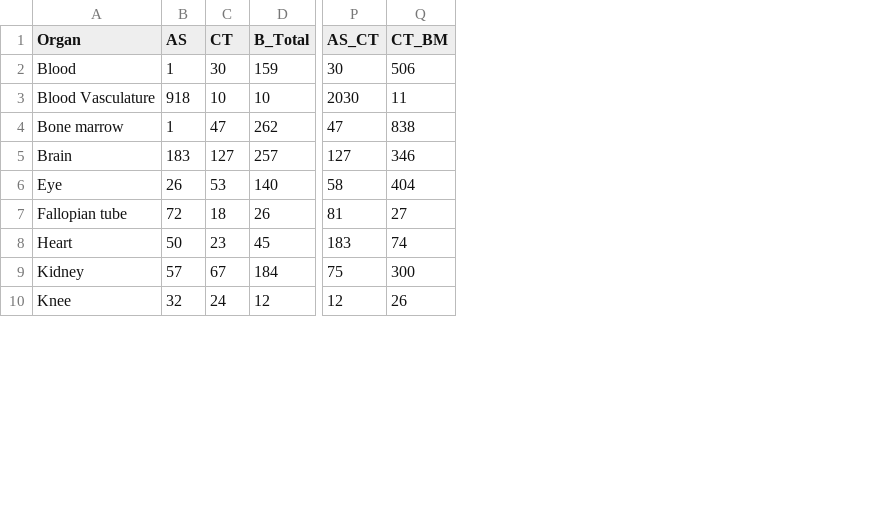
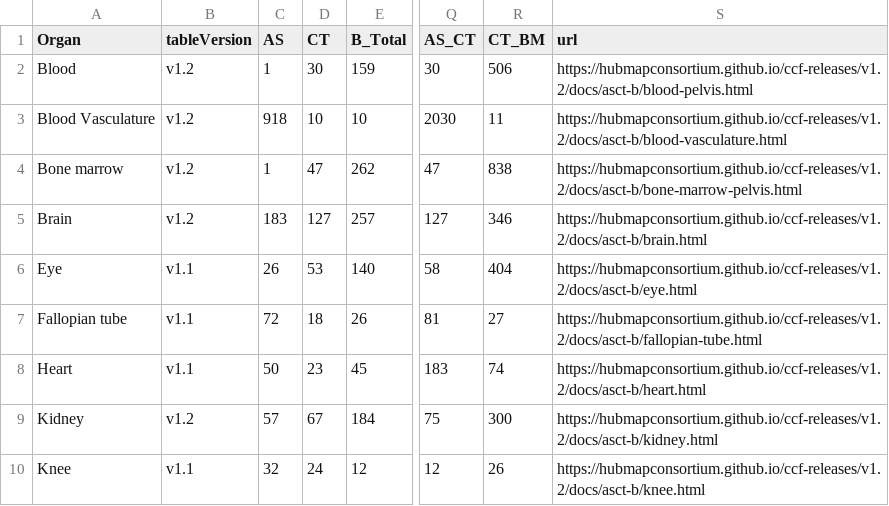
Before and after one commit to peterkienle/humanatlas.io, a CSV file: assets/table-data/release3.csv, drawn as a sheet; only a part is shown, gaps mark what is left out; the diff names each change by its address in the sheet, - before the commit and + after, or states it on an @@ line.

Commit message:
Production deploy -- Merge pull request #90 from cns-iu/bkhope-asctb-table
Bkhope asctb table 26d97c345e55881b1158cb6176e39263046adb3e

```diff
--- a/assets/table-data/release3.csv
+++ b/assets/table-data/release3.csv
+column B (tableVersion), rows 2-10: v1.2 | v1.2 | v1.2 | v1.2 | v1.1 | v1.1 | v1.1 | v1.2 | v1.1
+column S (url), rows 2-10: https://hubmapconsortium.github.io/ccf-releases/v1.2/docs/asct-b/blood-pelvis.html | https://hubmapconsortium.github.io/ccf-releases/v1.2/docs/asct-b/blood-vasculature.html | https://hubmapconsortium.github.io/ccf-releases/v1.2/docs/asct-b/bone-marrow-pelvis.html | https://hubmapconsortium.github.io/ccf-releases/v1.2/docs/asct-b/brain.html | https://hubmapconsortium.github.io/ccf-releases/v1.2/docs/asct-b/eye.html | https://hubmapconsortium.github.io/ccf-releases/v1.2/docs/asct-b/fallopian-tube.html | https://hubmapconsortium.github.io/ccf-releases/v1.2/docs/asct-b/heart.html | https://hubmapconsortium.github.io/ccf-releases/v1.2/docs/asct-b/kidney.html | https://hubmapconsortium.github.io/ccf-releases/v1.2/docs/asct-b/knee.html
```
Also changed, not shown: assets/table-data/release1.csv, assets/table-data/release2.csv, 5 other files.
